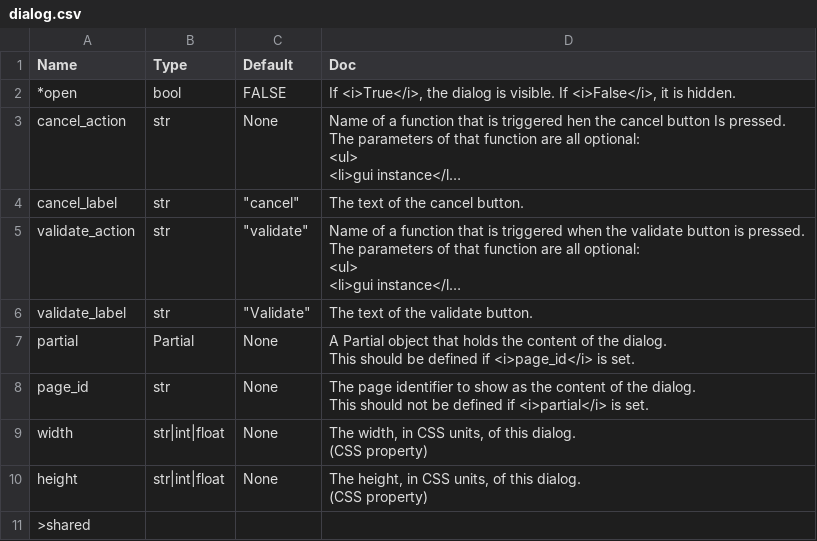
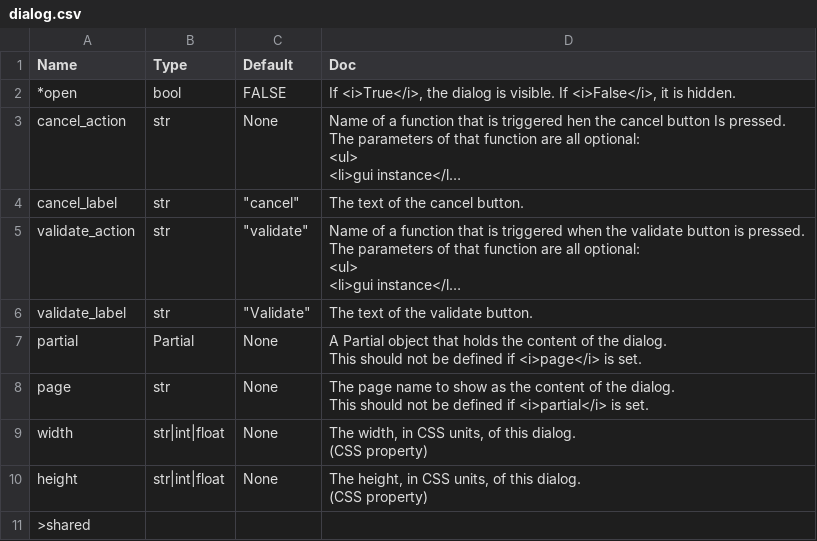
Before and after one commit to Avaiga/taipy, a CSV file: gui/doc/dialog.csv, drawn as a sheet; long unchanged cells end in …; the diff names each change by its address in the sheet, - before the commit and + after, or states it on an @@ line.

```diff
--- a/gui/doc/dialog.csv
+++ b/gui/doc/dialog.csv
-D7 (Doc): …This should be defined if <i>page_id</i> is set.
+D7 (Doc): …This should not be defined if <i>page</i> is set.
-A8 (Name): page_id
+A8 (Name): page
-D8 (Doc): The page identifier to show…
+D8 (Doc): The page name to show…
```
Also changed, not shown: gui/doc/chart.csv, gui/doc/lovComp.csv, 22 other files.
